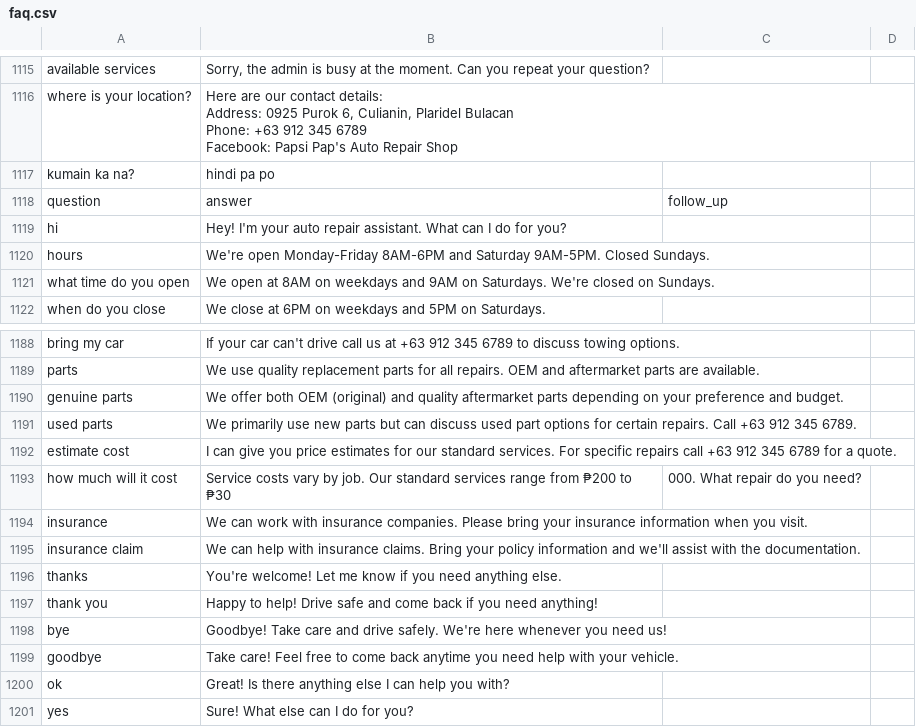
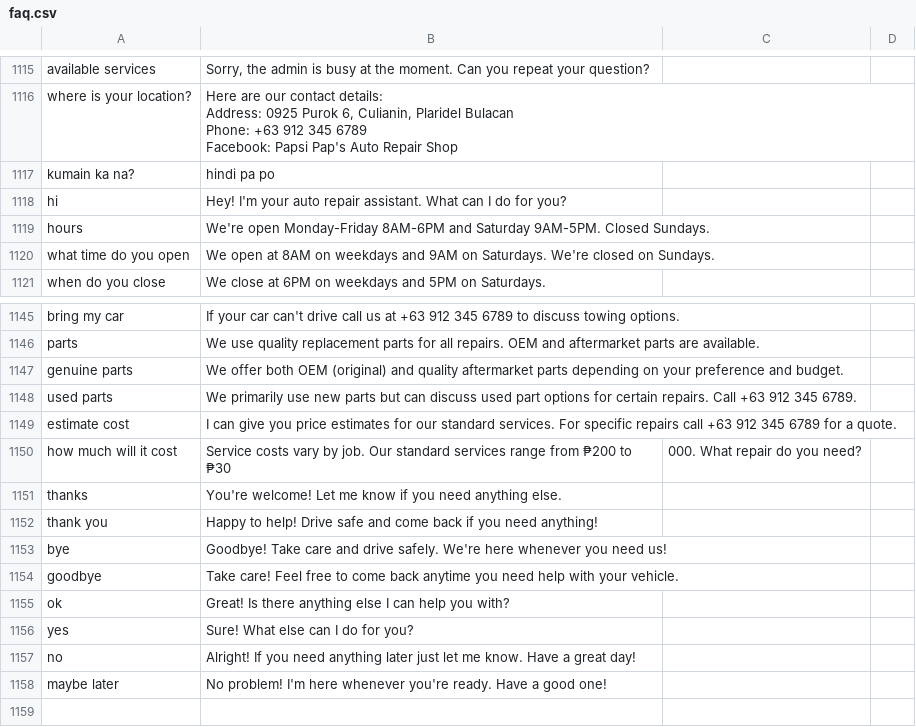
Before and after one commit to Kite0411/Papsi, a CSV file: faq.csv, drawn as a sheet; only a part is shown, gaps mark what is left out; the shorter side is filled out with more unchanged rows; the diff covers the shown part only.

Commit message:
Update FAQ by removing obsolete entries
Removed outdated questions and answers related to service costs and appointments.

```diff
--- a/faq.csv
+++ b/faq.csv
@@ -1120,3 +1120,2 @@ Facebook: Papsi Pap's Auto Repair Shop",
 kumain ka na?,hindi pa po,
-question,answer,follow_up
 hi,Hey! I'm your auto repair assistant. What can I do for you?,
@@ -1196,4 +1153,2 @@ estimate cost,"I can give you price estimates for our standard services. For spe
 how much will it cost,Service costs vary by job. Our standard services range from ₱200 to ₱30,000. What repair do you need?,
-insurance,We can work with insurance companies. Please bring your insurance information when you visit.,
-insurance claim,We can help with insurance claims. Bring your policy information and we'll assist with the documentation.,
 thanks,You're welcome! Let me know if you need anything else.,
```
Also changed, not shown: 42 removed rows elsewhere in this file.
